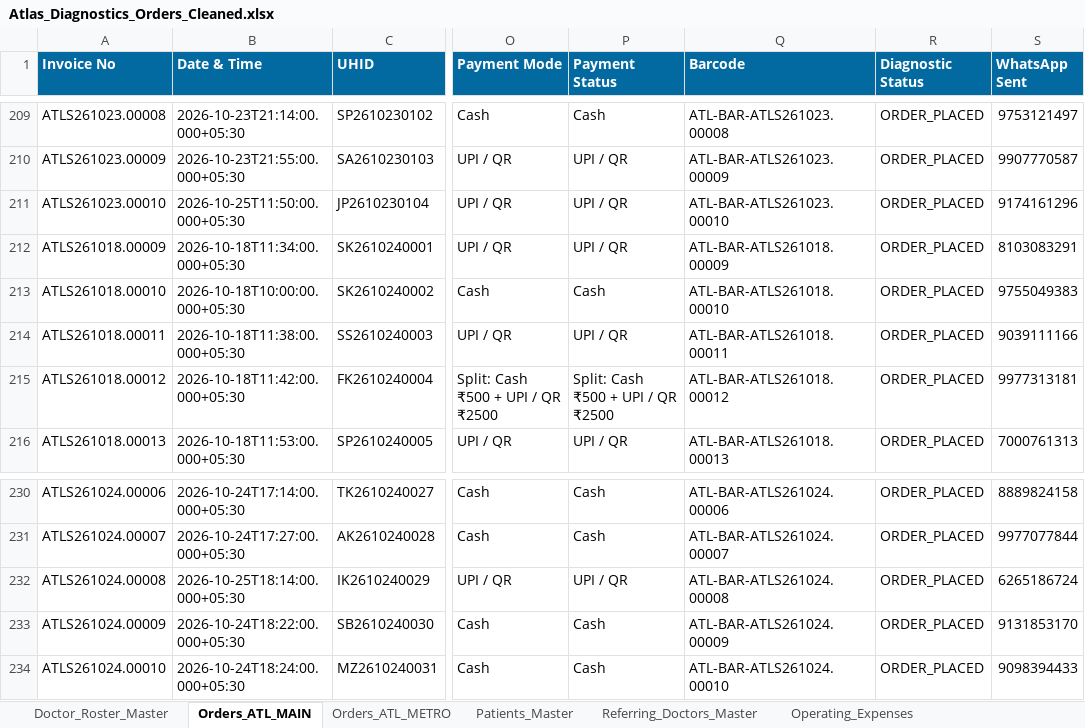
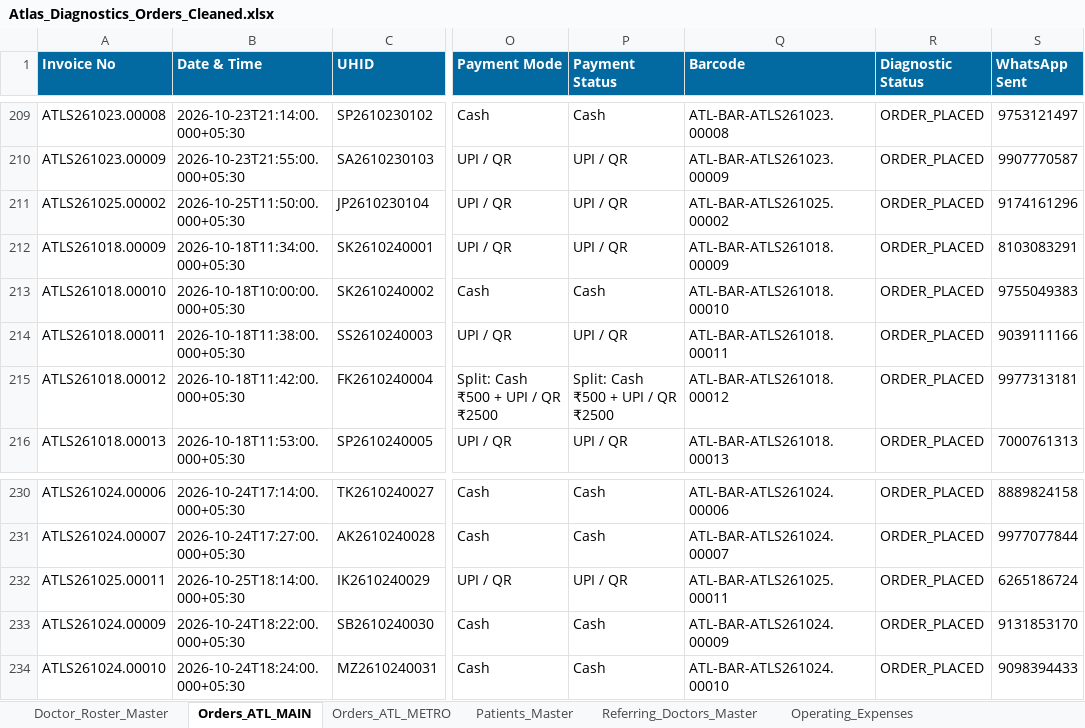
Before and after one commit to 1107sheikh007-blip/Atlas-2.0, an Excel workbook: Data/Atlas_Diagnostics_Orders_Cleaned.xlsx, sheet Orders_ATL_MAIN, drawn as a sheet; only a part is shown, gaps mark what is left out; values as stored, in another font and other column widths than the file's, no borders; the diff names each change by its address in the sheet, - before the commit and + after, or states it on an @@ line.

Commit message:
Fix order date prioritization to respect exact date column timestamp, aligning ATLS261025.00002 Mrs. JULESHA PATEL to 25th Oct

```diff
--- a/Data/Atlas_Diagnostics_Orders_Cleaned.xlsx (sheet Orders_ATL_MAIN)
+++ b/Data/Atlas_Diagnostics_Orders_Cleaned.xlsx (sheet Orders_ATL_MAIN)
-A211 (Invoice No): ATLS261023.00010
+A211 (Invoice No): ATLS261025.00002
-Q211 (Barcode): ATL-BAR-ATLS261023.00010
+Q211 (Barcode): ATL-BAR-ATLS261025.00002
-A232 (Invoice No): ATLS261024.00008
+A232 (Invoice No): ATLS261025.00011
-Q232 (Barcode): ATL-BAR-ATLS261024.00008
+Q232 (Barcode): ATL-BAR-ATLS261025.00011
```
Also changed, not shown: Data/Atlas_Diagnostics_Orders_Master_Cleaned.xlsx, 1 other file.
